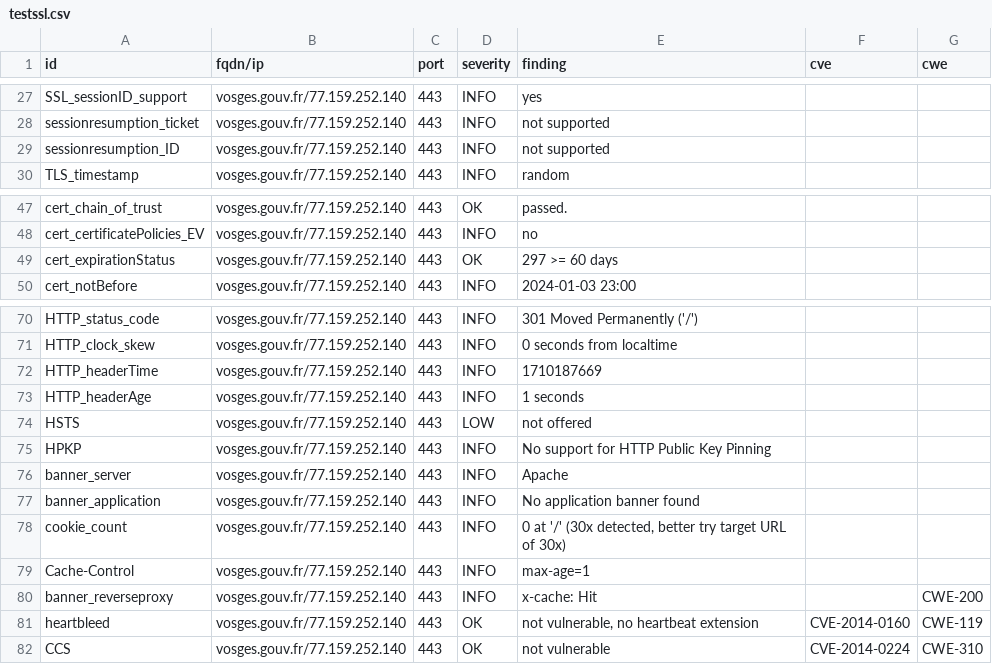
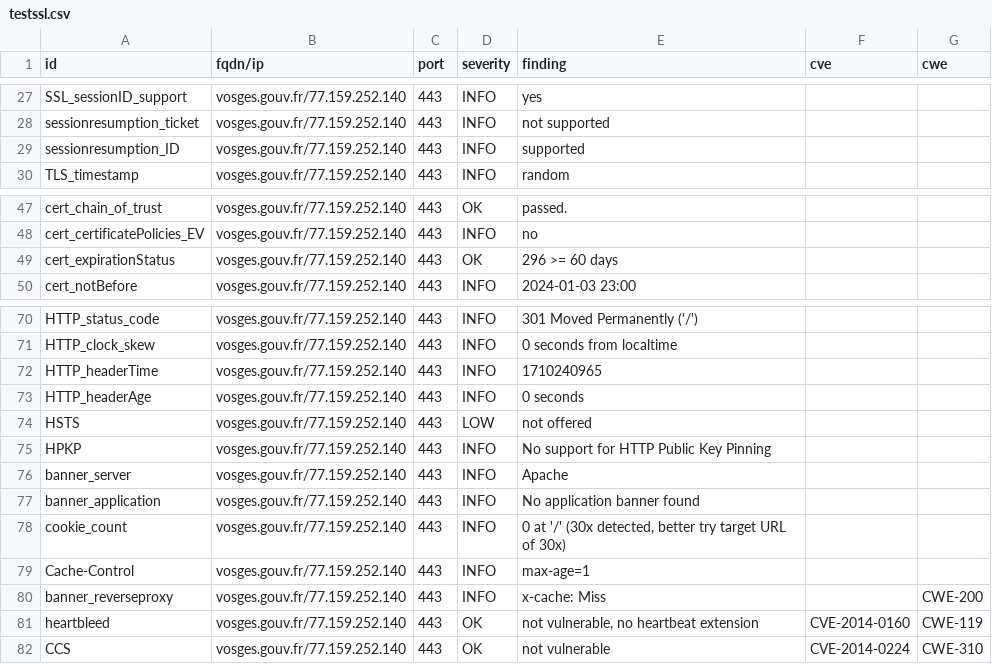
Before and after one commit to GKO-org/dashlordPrd11, a CSV file: results/aHR0cHM6Ly92b3NnZXMuZ291di5mcg==/testssl.csv, drawn as a sheet; only a part is shown, gaps mark what is left out.

```diff
--- a/results/aHR0cHM6Ly92b3NnZXMuZ291di5mcg==/testssl.csv
+++ b/results/aHR0cHM6Ly92b3NnZXMuZ291di5mcg==/testssl.csv
@@ -28,3 +28,3 @@
 "sessionresumption_ticket","vosges.gouv.fr/77.159.252.140","443","INFO","not supported","",""
-"sessionresumption_ID","vosges.gouv.fr/77.159.252.140","443","INFO","not supported","",""
+"sessionresumption_ID","vosges.gouv.fr/77.159.252.140","443","INFO","supported","",""
 "TLS_timestamp","vosges.gouv.fr/77.159.252.140","443","INFO","random","",""
@@ -48,3 +48,3 @@
 "cert_certificatePolicies_EV","vosges.gouv.fr/77.159.252.140","443","INFO","no","",""
-"cert_expirationStatus","vosges.gouv.fr/77.159.252.140","443","OK","297 >= 60 days","",""
+"cert_expirationStatus","vosges.gouv.fr/77.159.252.140","443","OK","296 >= 60 days","",""
 "cert_notBefore","vosges.gouv.fr/77.159.252.140","443","INFO","2024-01-03 23:00","",""
@@ -71,4 +71,4 @@
 "HTTP_clock_skew","vosges.gouv.fr/77.159.252.140","443","INFO","0 seconds from localtime","",""
-"HTTP_headerTime","vosges.gouv.fr/77.159.252.140","443","INFO","1710187669","",""
-"HTTP_headerAge","vosges.gouv.fr/77.159.252.140","443","INFO","1 seconds","",""
+"HTTP_headerTime","vosges.gouv.fr/77.159.252.140","443","INFO","1710240965","",""
+"HTTP_headerAge","vosges.gouv.fr/77.159.252.140","443","INFO","0 seconds","",""
 "HSTS","vosges.gouv.fr/77.159.252.140","443","LOW","not offered","",""
@@ -79,3 +79,3 @@
 "Cache-Control","vosges.gouv.fr/77.159.252.140","443","INFO","max-age=1","",""
-"banner_reverseproxy","vosges.gouv.fr/77.159.252.140","443","INFO","x-cache: Hit","","CWE-200"
+"banner_reverseproxy","vosges.gouv.fr/77.159.252.140","443","INFO","x-cache: Miss","","CWE-200"
 "heartbleed","vosges.gouv.fr/77.159.252.140","443","OK","not vulnerable, no heartbeat extension","CVE-2014-0160","CWE-119"
```
Also changed, not shown: 10 other files.
